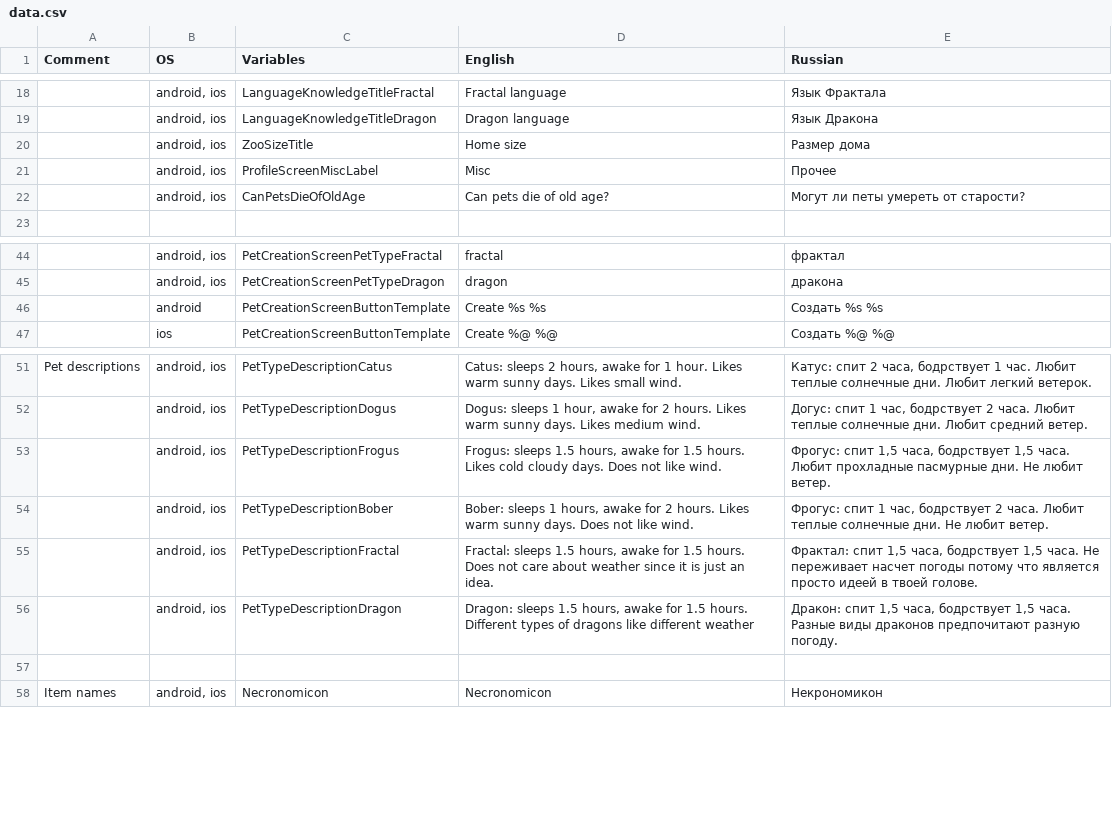
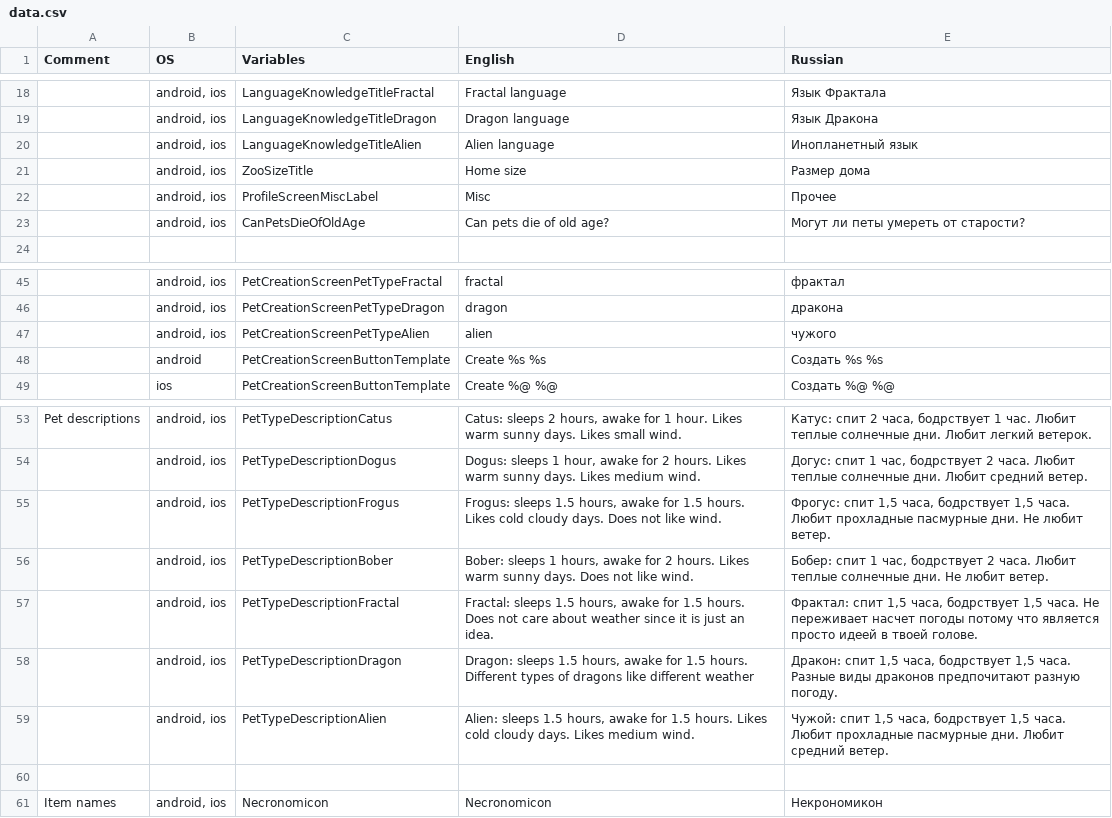
Before and after one commit to aleksandr-bakanov/petus, a CSV file: babelish/data.csv, drawn as a sheet; only a part is shown, gaps mark what is left out; addresses are those after the commit; the diff covers the shown part only; the diff names each change by its address in the sheet, - before the commit and + after, or states it on an @@ line.

Commit message:
Add alien pet type

```diff
--- a/babelish/data.csv
+++ b/babelish/data.csv
+row 20:  | android, ios | LanguageKnowledgeTitleAlien | Alien language | Инопланетный язык
+row 47:  | android, ios | PetCreationScreenPetTypeAlien | alien | чужого
-E56 (Russian): Фрогус: спит 1…
+E56 (Russian): Бобер: спит 1…
+row 59:  | android, ios | PetTypeDescriptionAlien | Alien: sleeps 1.5 hours, awake for 1.5 hours. Likes cold cloudy days. Likes medium wind. | Чужой: спит 1,5 часа, бодрствует 1,5 часа. Любит прохладные пасмурные дни. Любит средний ветер.
```
Also changed, not shown: 6 added rows elsewhere in this file, 25 other files.
